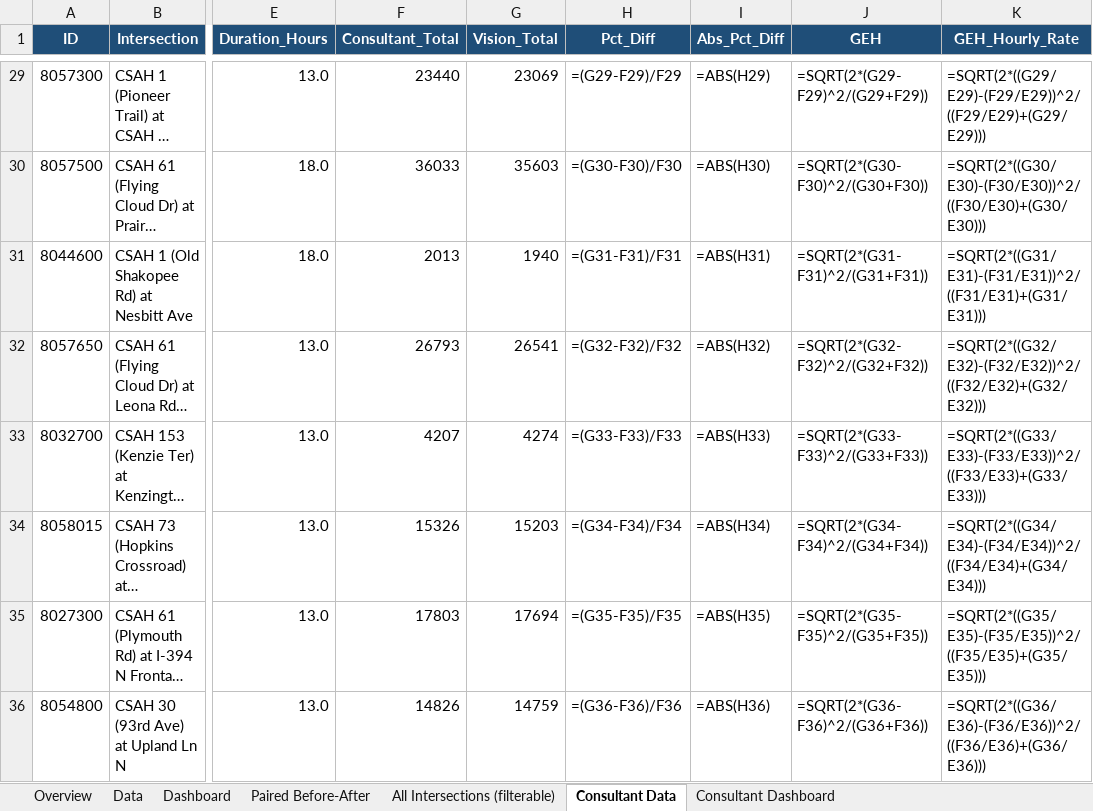
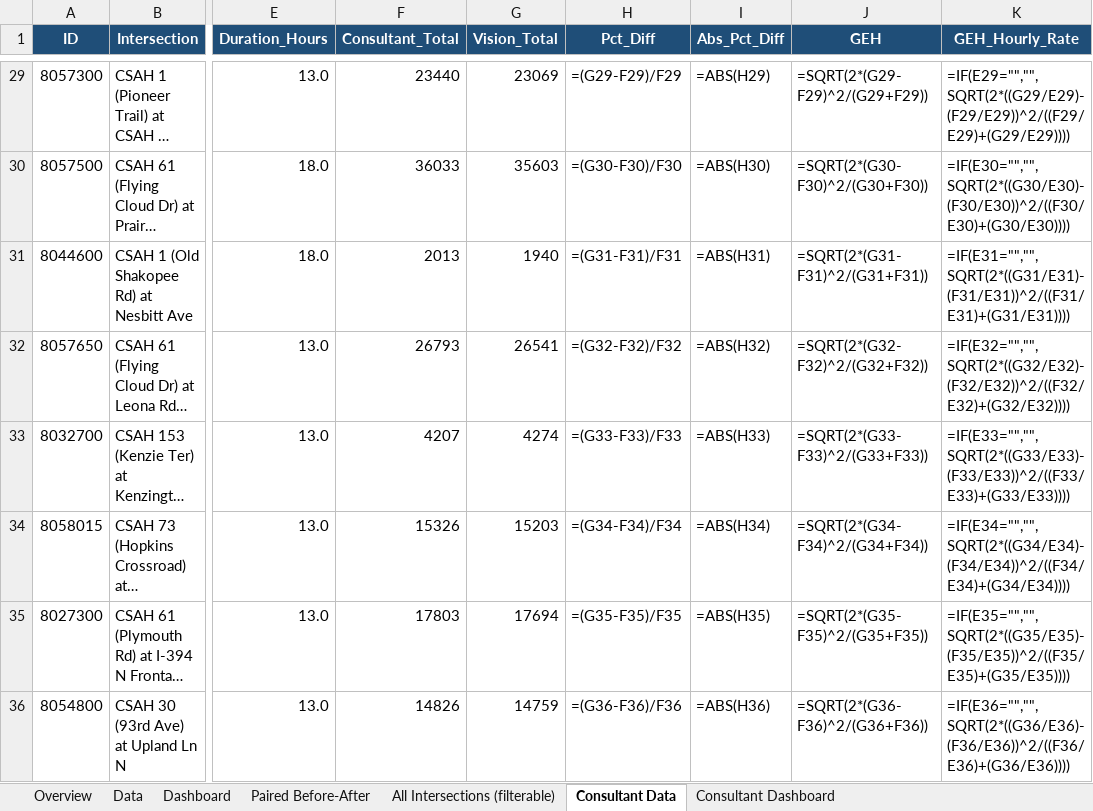
Before and after one commit to Sauharda1184/TMCSummaries, an Excel workbook: TMC_Vision_Accuracy_Dashboard.xlsx, sheet Consultant Data, drawn as a sheet; only a part is shown, gaps mark what is left out; long unchanged cells end in …; values as stored, in another font and other column widths than the file's, no borders; formulas without a stored value are shown as written; table styles not drawn; the diff covers the shown part only; the diff names each change by its address in the sheet, - before the commit and + after, or states it on an @@ line.

Commit message:
Consultant Update

```diff
--- a/TMC_Vision_Accuracy_Dashboard.xlsx (sheet Consultant Data)
+++ b/TMC_Vision_Accuracy_Dashboard.xlsx (sheet Consultant Data)
-K29 (GEH_Hourly_Rate): =SQRT(2*((G29/E29)-(F29/E29))^2/((F29/E29)+(G29/E29)))
+K29 (GEH_Hourly_Rate): =IF(E29="","",SQRT(2*((G29/E29)-(F29/E29))^2/((F29/E29)+(G29/E29))))
-K30 (GEH_Hourly_Rate): =SQRT(2*((G30/E30)-(F30/E30))^2/((F30/E30)+(G30/E30)))
+K30 (GEH_Hourly_Rate): =IF(E30="","",SQRT(2*((G30/E30)-(F30/E30))^2/((F30/E30)+(G30/E30))))
-K31 (GEH_Hourly_Rate): =SQRT(2*((G31/E31)-(F31/E31))^2/((F31/E31)+(G31/E31)))
+K31 (GEH_Hourly_Rate): =IF(E31="","",SQRT(2*((G31/E31)-(F31/E31))^2/((F31/E31)+(G31/E31))))
-K32 (GEH_Hourly_Rate): =SQRT(2*((G32/E32)-(F32/E32))^2/((F32/E32)+(G32/E32)))
+K32 (GEH_Hourly_Rate): =IF(E32="","",SQRT(2*((G32/E32)-(F32/E32))^2/((F32/E32)+(G32/E32))))
-K33 (GEH_Hourly_Rate): =SQRT(2*((G33/E33)-(F33/E33))^2/((F33/E33)+(G33/E33)))
+K33 (GEH_Hourly_Rate): =IF(E33="","",SQRT(2*((G33/E33)-(F33/E33))^2/((F33/E33)+(G33/E33))))
-K34 (GEH_Hourly_Rate): =SQRT(2*((G34/E34)-(F34/E34))^2/((F34/E34)+(G34/E34)))
+K34 (GEH_Hourly_Rate): =IF(E34="","",SQRT(2*((G34/E34)-(F34/E34))^2/((F34/E34)+(G34/E34))))
-K35 (GEH_Hourly_Rate): =SQRT(2*((G35/E35)-(F35/E35))^2/((F35/E35)+(G35/E35)))
+K35 (GEH_Hourly_Rate): =IF(E35="","",SQRT(2*((G35/E35)-(F35/E35))^2/((F35/E35)+(G35/E35))))
-K36 (GEH_Hourly_Rate): =SQRT(2*((G36/E36)-(F36/E36))^2/((F36/E36)+(G36/E36)))
+K36 (GEH_Hourly_Rate): =IF(E36="","",SQRT(2*((G36/E36)-(F36/E36))^2/((F36/E36)+(G36/E36))))
```
Also changed, not shown: 27 edited cells elsewhere in this sheet, 9 other files.
